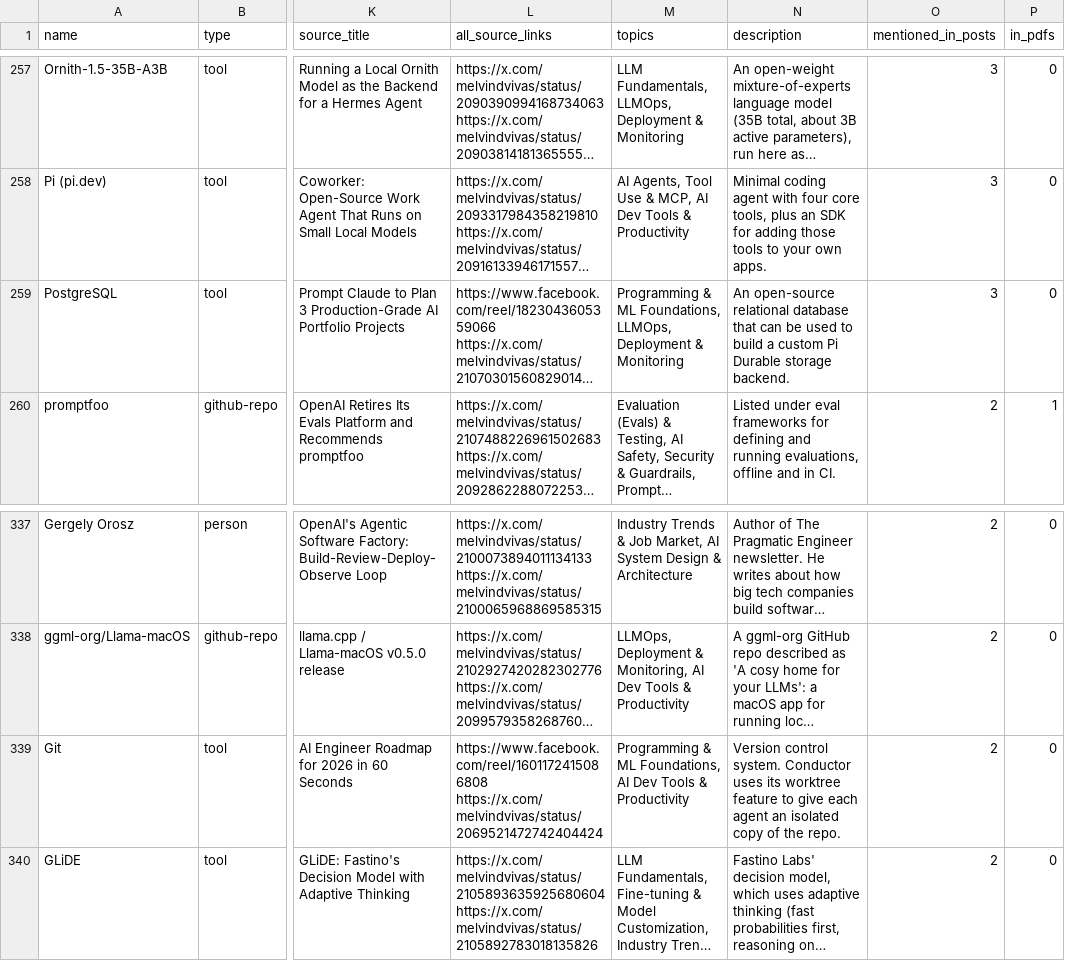
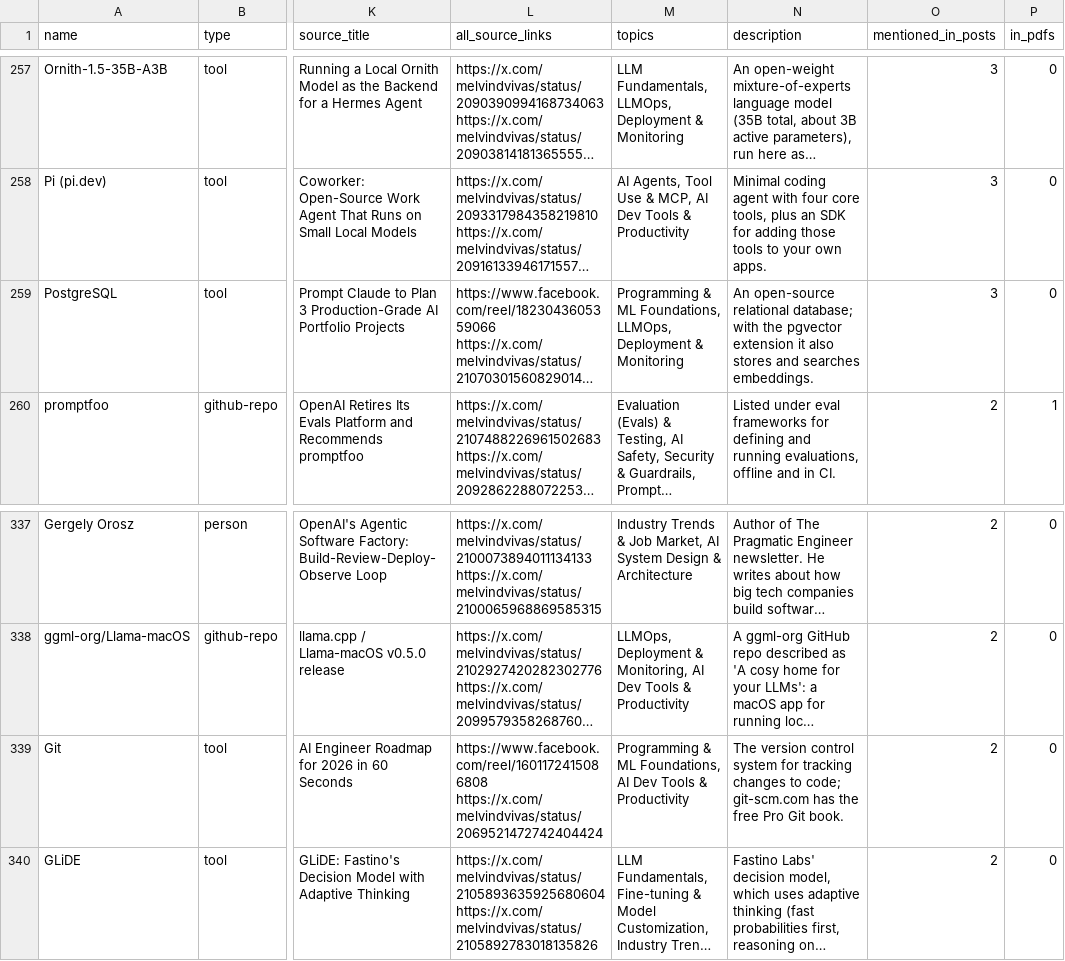
Before and after one commit to ralmodiel/ai-study-library, a CSV file: docs/resources.csv, drawn as a sheet; only a part is shown, gaps mark what is left out; long unchanged cells end in …; the diff covers the shown part only; the diff names each change by its address in the sheet, - before the commit and + after, or states it on an @@ line.

```diff
--- a/docs/resources.csv
+++ b/docs/resources.csv
-N259 (description): …open-source relational database that can be used to build a custom Pi Durable storage backend.
+N259 (description): …open-source relational database; with the pgvector extension it also stores and searches embeddings.
-N339 (description): Version control system. Conductor uses its worktree feature to give each agent an isolated copy of the repo.
+N339 (description): The version control system for tracking changes to code; git-scm.com has the free Pro Git book.
```
Also changed, not shown: 8 edited cells elsewhere in this file, 36 other files.
